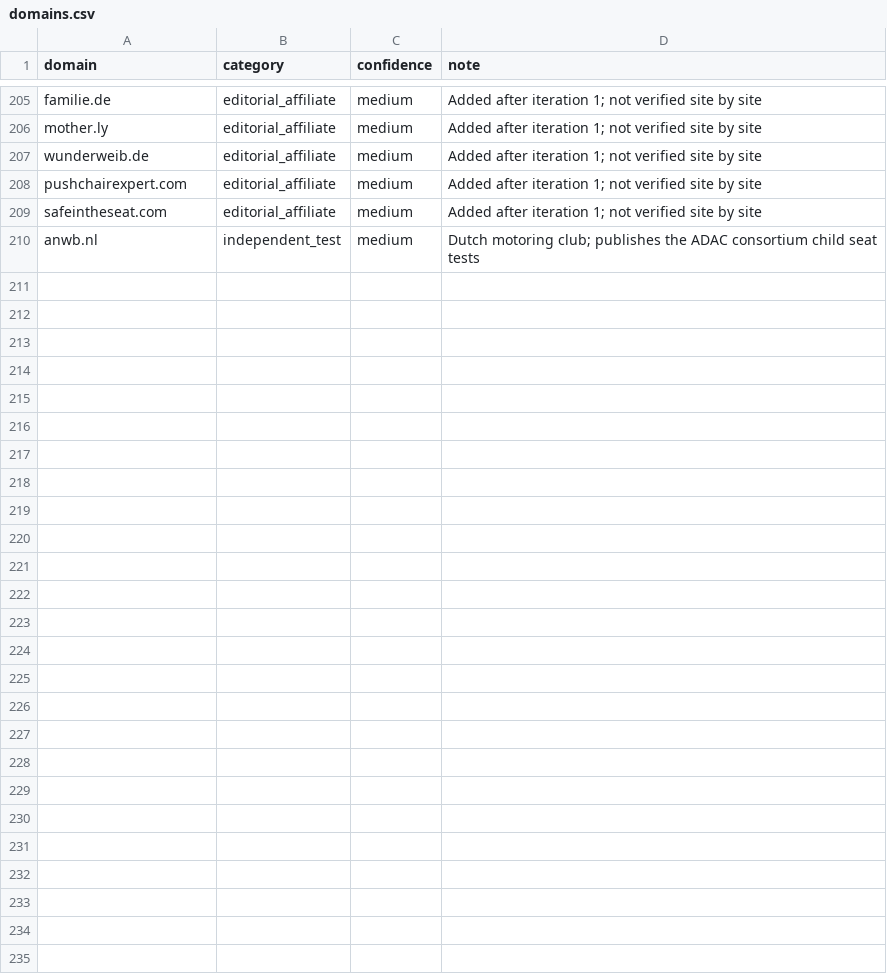
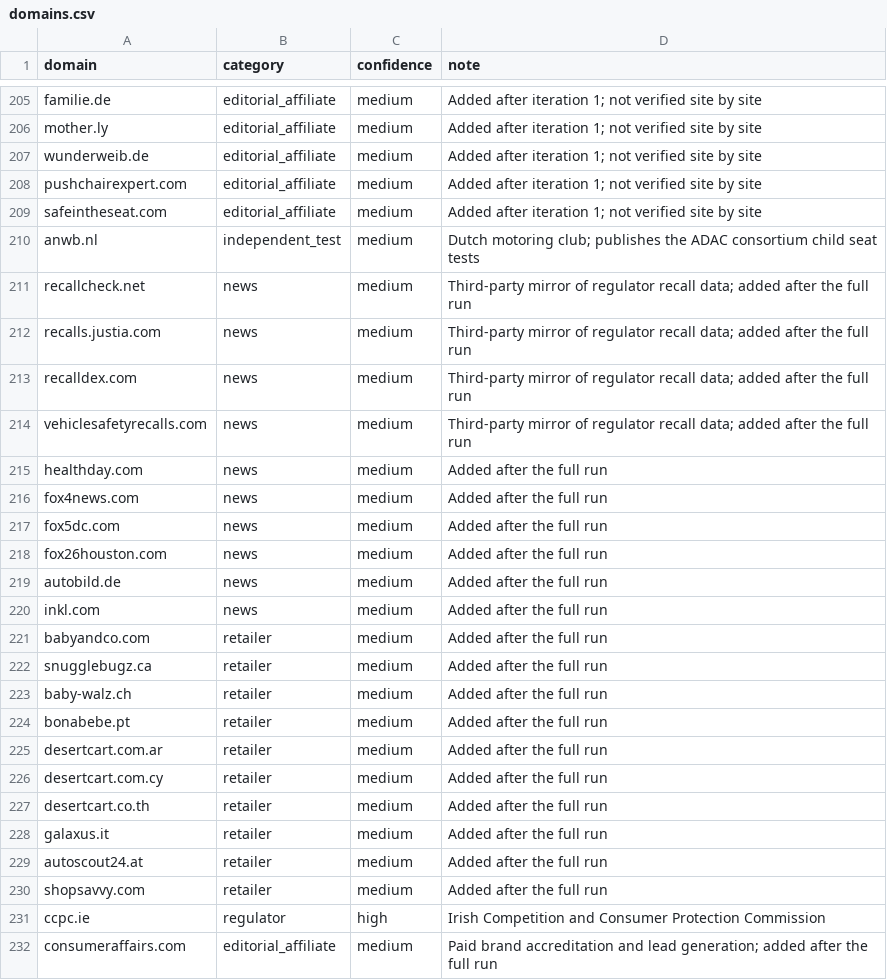
Before and after one commit to vasihc/unsponsored, a CSV file: bench/domains.csv, drawn as a sheet; only a part is shown, gaps mark what is left out.

```diff
--- a/bench/domains.csv
+++ b/bench/domains.csv
@@ -210 +210,23 @@ safeintheseat.com,editorial_affiliate,medium,Added after iteration 1; not verifi
 anwb.nl,independent_test,medium,Dutch motoring club; publishes the ADAC consortium child seat tests
+recallcheck.net,news,medium,Third-party mirror of regulator recall data; added after the full run
+recalls.justia.com,news,medium,Third-party mirror of regulator recall data; added after the full run
+recalldex.com,news,medium,Third-party mirror of regulator recall data; added after the full run
+vehiclesafetyrecalls.com,news,medium,Third-party mirror of regulator recall data; added after the full run
+healthday.com,news,medium,Added after the full run
+fox4news.com,news,medium,Added after the full run
+fox5dc.com,news,medium,Added after the full run
+fox26houston.com,news,medium,Added after the full run
+autobild.de,news,medium,Added after the full run
+inkl.com,news,medium,Added after the full run
+babyandco.com,retailer,medium,Added after the full run
+snugglebugz.ca,retailer,medium,Added after the full run
+baby-walz.ch,retailer,medium,Added after the full run
+bonabebe.pt,retailer,medium,Added after the full run
+desertcart.com.ar,retailer,medium,Added after the full run
+desertcart.com.cy,retailer,medium,Added after the full run
+desertcart.co.th,retailer,medium,Added after the full run
+galaxus.it,retailer,medium,Added after the full run
+autoscout24.at,retailer,medium,Added after the full run
+shopsavvy.com,retailer,medium,Added after the full run
+ccpc.ie,regulator,high,Irish Competition and Consumer Protection Commission
+consumeraffairs.com,editorial_affiliate,medium,Paid brand accreditation and lead generation; added after the full run
```
Also changed, not shown: 5 other files.
